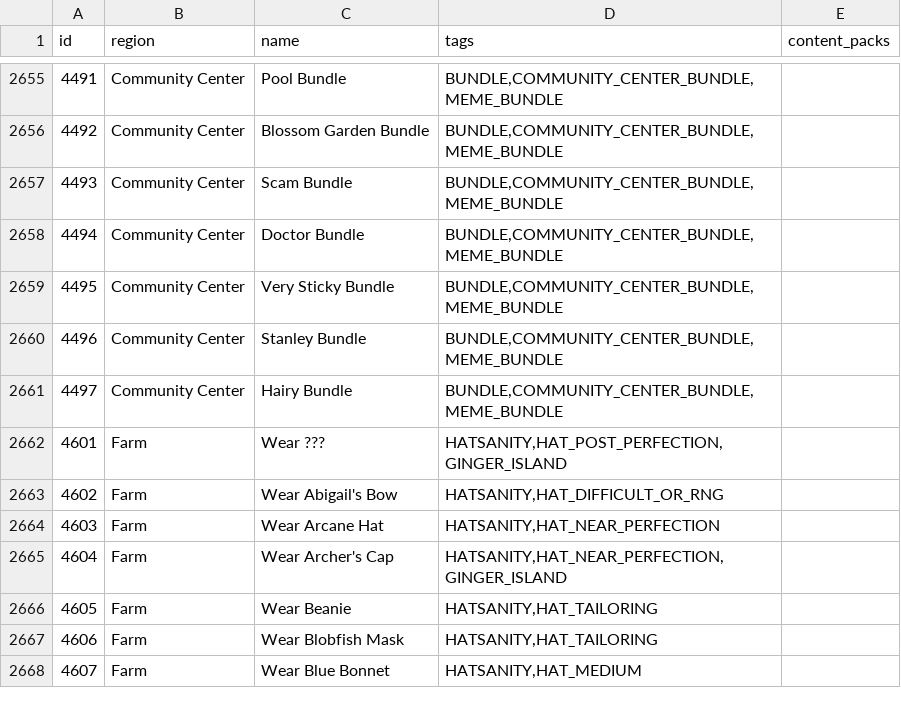
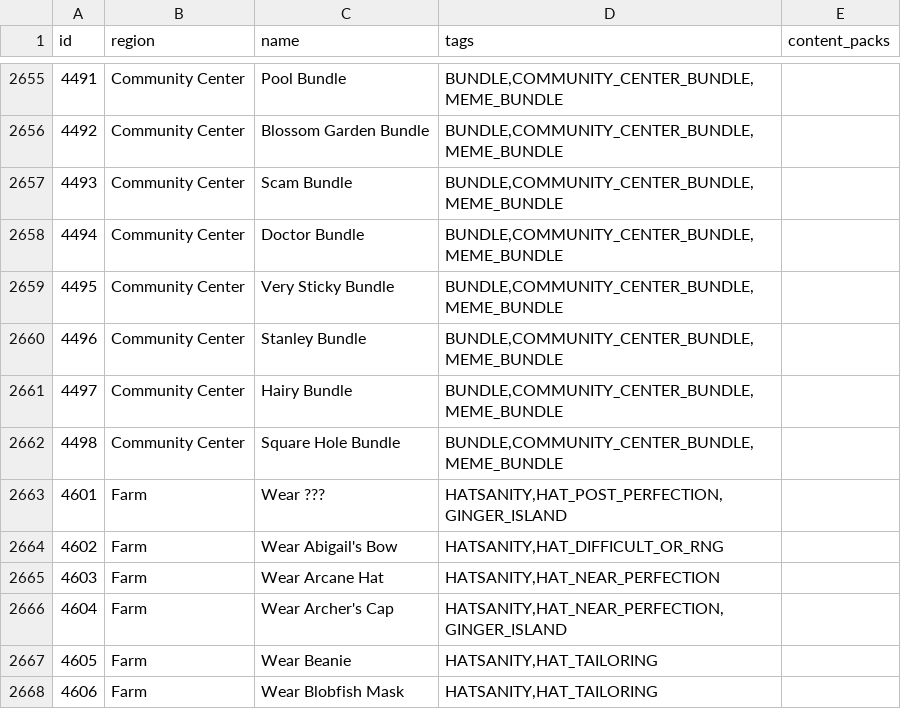
Before and after one commit to itepastra/Archipelago, a CSV file: worlds/stardew_valley/data/locations.csv, drawn as a sheet; only a part is shown, gaps mark what is left out; the shorter side is filled out with more unchanged rows.

Commit message:
- Implemented Square Hole Bundle

```diff
--- a/worlds/stardew_valley/data/locations.csv
+++ b/worlds/stardew_valley/data/locations.csv
@@ -2661,2 +2661,3 @@ id,region,name,tags,content_packs
 4497,Community Center,Hairy Bundle,"BUNDLE,COMMUNITY_CENTER_BUNDLE,MEME_BUNDLE",
+4498,Community Center,Square Hole Bundle,"BUNDLE,COMMUNITY_CENTER_BUNDLE,MEME_BUNDLE",
 4601,Farm,Wear ???,"HATSANITY,HAT_POST_PERFECTION,GINGER_ISLAND",
```
Also changed, not shown: 2 other files.
